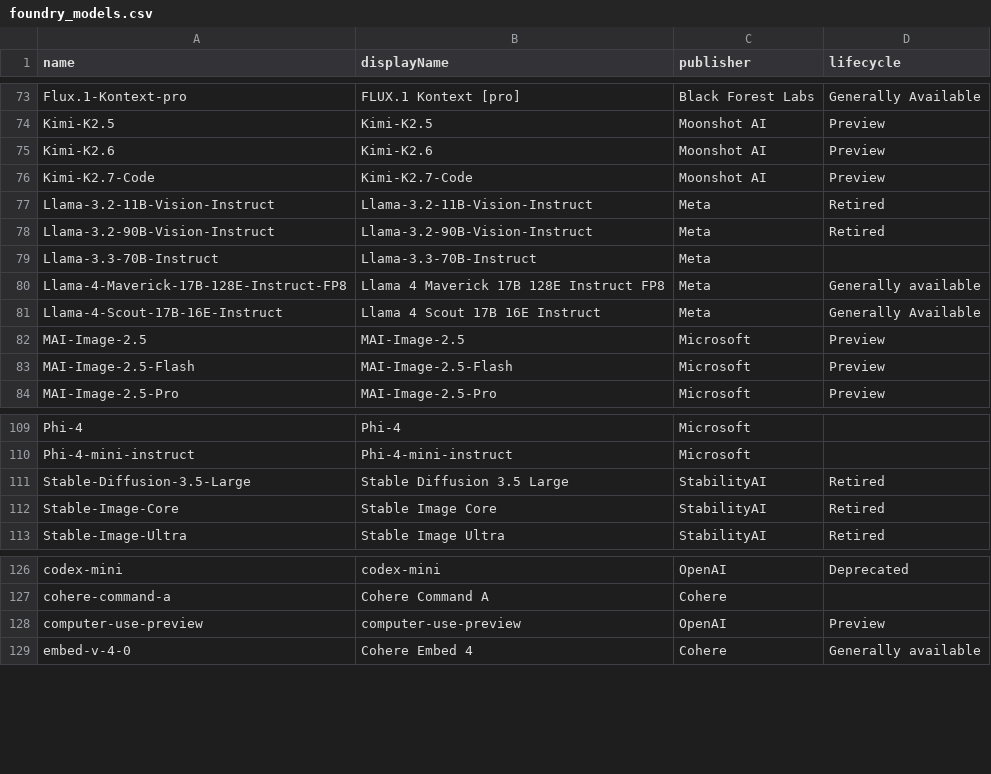
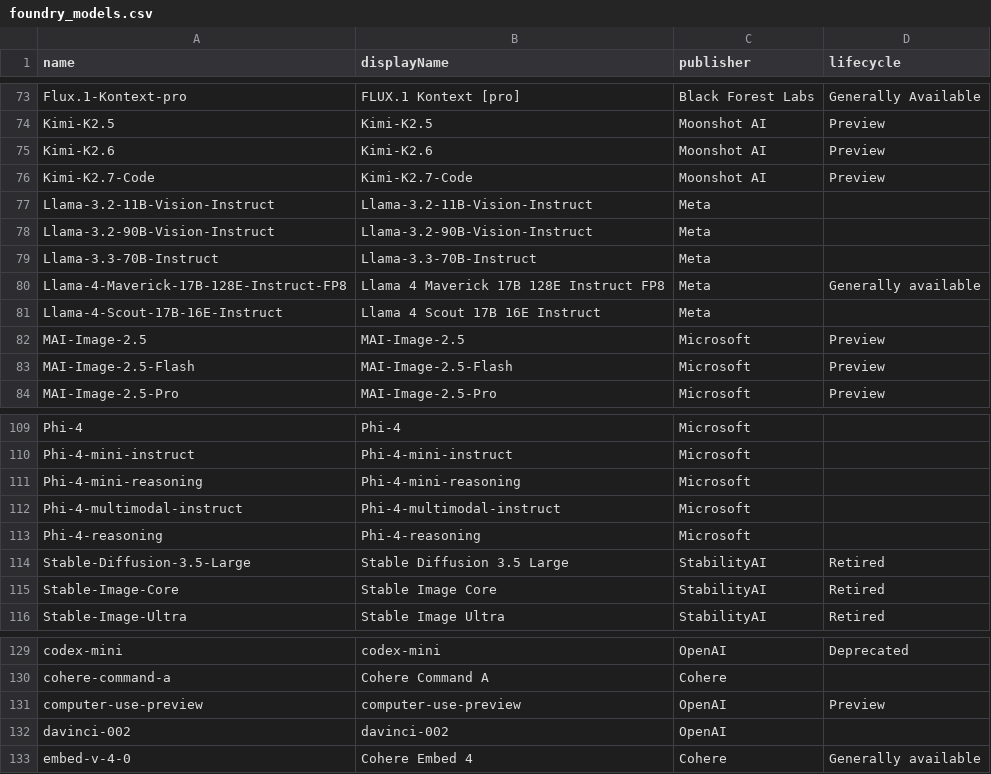
Before and after one commit to ws/model-availability, a CSV file: data/providers/azure/foundry_models.csv, drawn as a sheet; only a part is shown, gaps mark what is left out.

```diff
--- a/data/providers/azure/foundry_models.csv
+++ b/data/providers/azure/foundry_models.csv
@@ -76,7 +76,7 @@ Kimi-K2.6,Kimi-K2.6,Moonshot AI,Preview
 Kimi-K2.7-Code,Kimi-K2.7-Code,Moonshot AI,Preview
-Llama-3.2-11B-Vision-Instruct,Llama-3.2-11B-Vision-Instruct,Meta,Retired
-Llama-3.2-90B-Vision-Instruct,Llama-3.2-90B-Vision-Instruct,Meta,Retired
+Llama-3.2-11B-Vision-Instruct,Llama-3.2-11B-Vision-Instruct,Meta,
+Llama-3.2-90B-Vision-Instruct,Llama-3.2-90B-Vision-Instruct,Meta,
 Llama-3.3-70B-Instruct,Llama-3.3-70B-Instruct,Meta,
 Llama-4-Maverick-17B-128E-Instruct-FP8,Llama 4 Maverick 17B 128E Instruct FP8,Meta,Generally available
-Llama-4-Scout-17B-16E-Instruct,Llama 4 Scout 17B 16E Instruct,Meta,Generally Available
+Llama-4-Scout-17B-16E-Instruct,Llama 4 Scout 17B 16E Instruct,Meta,
 MAI-Image-2.5,MAI-Image-2.5,Microsoft,Preview
@@ -110,2 +110,5 @@ Phi-4,Phi-4,Microsoft,
 Phi-4-mini-instruct,Phi-4-mini-instruct,Microsoft,
+Phi-4-mini-reasoning,Phi-4-mini-reasoning,Microsoft,
+Phi-4-multimodal-instruct,Phi-4-multimodal-instruct,Microsoft,
+Phi-4-reasoning,Phi-4-reasoning,Microsoft,
 Stable-Diffusion-3.5-Large,Stable Diffusion 3.5 Large,StabilityAI,Retired
@@ -128,2 +131,3 @@ cohere-command-a,Cohere Command A,Cohere,
 computer-use-preview,computer-use-preview,OpenAI,Preview
+davinci-002,davinci-002,OpenAI,
 embed-v-4-0,Cohere Embed 4,Cohere,Generally available
```
Also changed, not shown: 1 other file.
